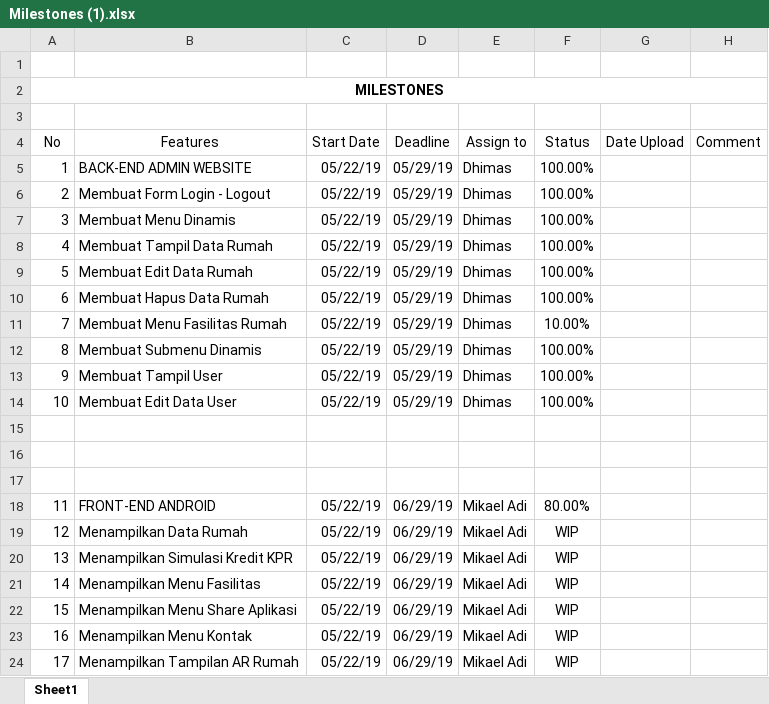
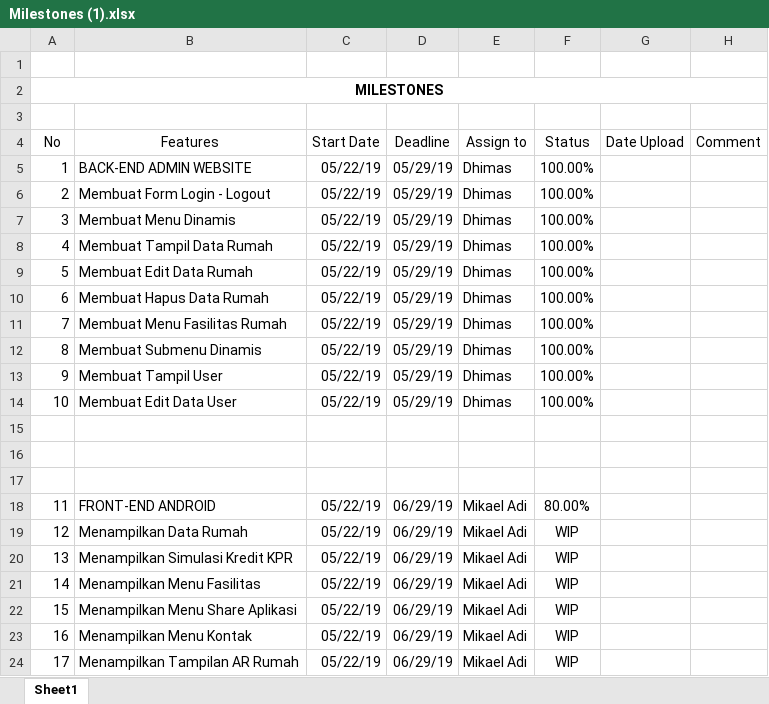
Before and after one commit to dhimasputra23/AR, an Excel workbook: Milestones (1).xlsx, sheet Sheet1, drawn as a sheet; values as stored, in another font and other column widths than the file's, no borders; the diff names each change by its address in the sheet, - before the commit and + after, or states it on an @@ line.

Commit message:
Update Sedikit Milestone

```diff
--- a/Milestones (1).xlsx (sheet Sheet1)
+++ b/Milestones (1).xlsx (sheet Sheet1)
-F11 (Status): 10.00%
+F11 (Status): 100.00%
```
